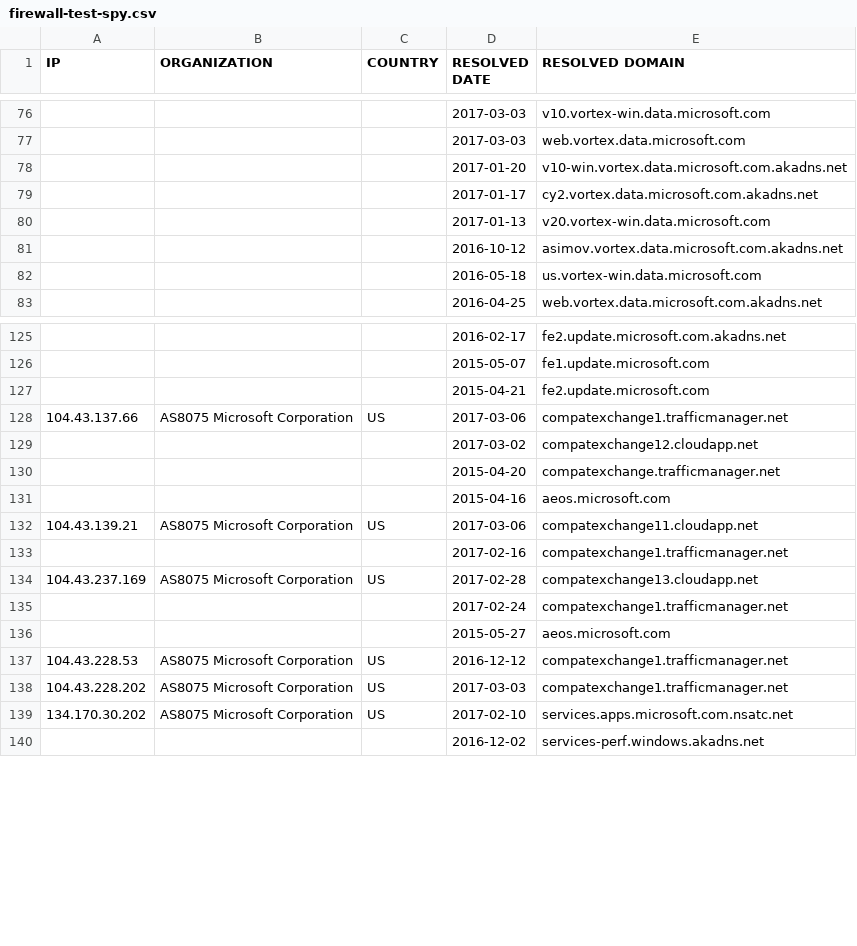
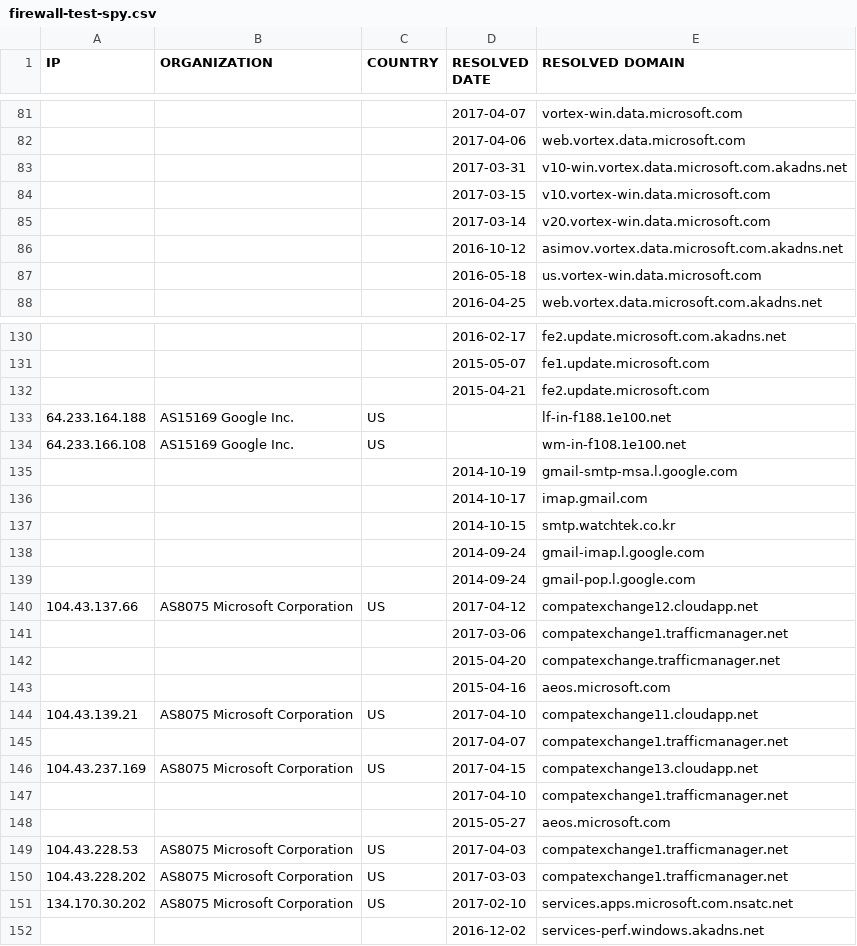
Before and after one commit to xxoolm/WindowsSpyBlocker, a CSV file: logs/win81/firewall-test-spy.csv, drawn as a sheet; only a part is shown, gaps mark what is left out; the diff covers the shown part only.

```diff
--- a/logs/win81/firewall-test-spy.csv
+++ b/logs/win81/firewall-test-spy.csv
@@ -76,6 +81,6 @@ IP,ORGANIZATION,COUNTRY,RESOLVED DATE,RESOLVED DOMAIN
-,,,2017-03-03,v10.vortex-win.data.microsoft.com
-,,,2017-03-03,web.vortex.data.microsoft.com
-,,,2017-01-20,v10-win.vortex.data.microsoft.com.akadns.net
-,,,2017-01-17,cy2.vortex.data.microsoft.com.akadns.net
-,,,2017-01-13,v20.vortex-win.data.microsoft.com
+,,,2017-04-07,vortex-win.data.microsoft.com
+,,,2017-04-06,web.vortex.data.microsoft.com
+,,,2017-03-31,v10-win.vortex.data.microsoft.com.akadns.net
+,,,2017-03-15,v10.vortex-win.data.microsoft.com
+,,,2017-03-14,v20.vortex-win.data.microsoft.com
 ,,,2016-10-12,asimov.vortex.data.microsoft.com.akadns.net
@@ -127,12 +132,19 @@ IP,ORGANIZATION,COUNTRY,RESOLVED DATE,RESOLVED DOMAIN
 ,,,2015-04-21,fe2.update.microsoft.com
-104.43.137.66,AS8075 Microsoft Corporation,US,2017-03-06,compatexchange1.trafficmanager.net
-,,,2017-03-02,compatexchange12.cloudapp.net
+64.233.164.188,AS15169 Google Inc.,US,,lf-in-f188.1e100.net
+64.233.166.108,AS15169 Google Inc.,US,,wm-in-f108.1e100.net
+,,,2014-10-19,gmail-smtp-msa.l.google.com
+,,,2014-10-17,imap.gmail.com
+,,,2014-10-15,smtp.watchtek.co.kr
+,,,2014-09-24,gmail-imap.l.google.com
+,,,2014-09-24,gmail-pop.l.google.com
+104.43.137.66,AS8075 Microsoft Corporation,US,2017-04-12,compatexchange12.cloudapp.net
+,,,2017-03-06,compatexchange1.trafficmanager.net
 ,,,2015-04-20,compatexchange.trafficmanager.net
 ,,,2015-04-16,aeos.microsoft.com
-104.43.139.21,AS8075 Microsoft Corporation,US,2017-03-06,compatexchange11.cloudapp.net
-,,,2017-02-16,compatexchange1.trafficmanager.net
-104.43.237.169,AS8075 Microsoft Corporation,US,2017-02-28,compatexchange13.cloudapp.net
-,,,2017-02-24,compatexchange1.trafficmanager.net
+104.43.139.21,AS8075 Microsoft Corporation,US,2017-04-10,compatexchange11.cloudapp.net
+,,,2017-04-07,compatexchange1.trafficmanager.net
+104.43.237.169,AS8075 Microsoft Corporation,US,2017-04-15,compatexchange13.cloudapp.net
+,,,2017-04-10,compatexchange1.trafficmanager.net
 ,,,2015-05-27,aeos.microsoft.com
-104.43.228.53,AS8075 Microsoft Corporation,US,2016-12-12,compatexchange1.trafficmanager.net
+104.43.228.53,AS8075 Microsoft Corporation,US,2017-04-03,compatexchange1.trafficmanager.net
 104.43.228.202,AS8075 Microsoft Corporation,US,2017-03-03,compatexchange1.trafficmanager.net
```
Also changed, not shown: 13 added rows, 5 removed rows and 24 edited cells elsewhere in this file, logs/win10/firewall-test-extra.csv, logs/win7/sysmon-unique.csv, 21 other files.
